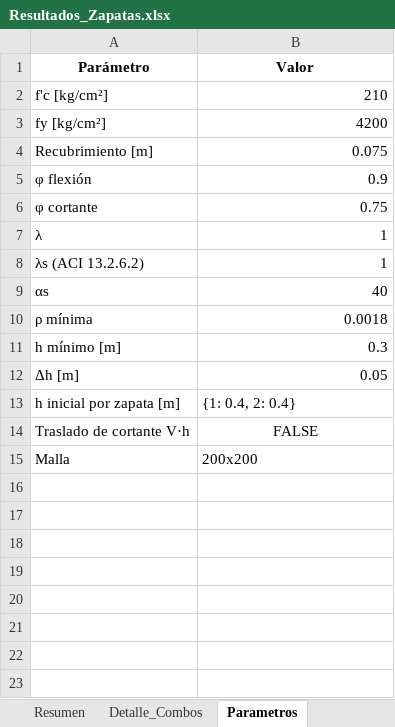
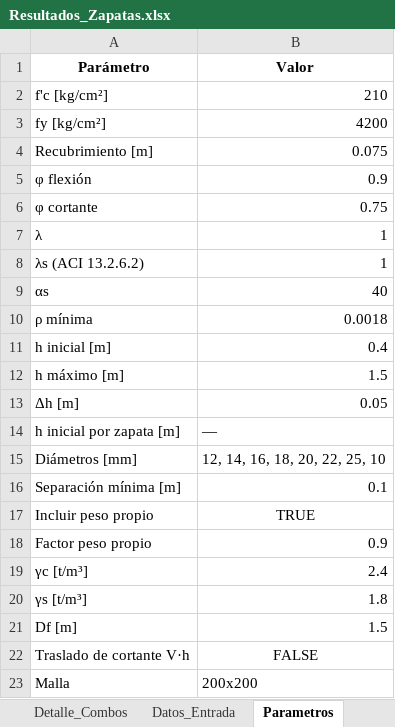
Before and after one commit to carodaysi/disenio-zapatas, an Excel workbook: Resultados/Resultados_Zapatas.xlsx, sheet Parametros, drawn as a sheet; values as stored, in another font and other column widths than the file's, no borders; removed rows and columns are numbered as before the commit, all else as after; the diff names each change by its address in the sheet, - before the commit and + after, or states it on an @@ line.

Commit message:
Valida datos, señala pérdida de contacto y completa la tabla de resultados
Ajustes para cumplir los lineamientos de la Tarea 01:

- Validación del Excel en el script principal: columnas faltantes,
  unidades inconsistentes en los encabezados, celdas vacías o con texto
  (indica la fila), dimensiones en cm, columna mayor que la zapata,
  combinaciones repetidas y hoja inexistente. También valida los
  parámetros de la sección 0. Documenta estructura, unidades y
  convención de signos.
- Pérdida de contacto: cada combinación queda con estado propio. El
  contacto parcial deja la zapata en REVISAR; la tracción o la resultante
  fuera de la zapata la dejan en NO CUMPLE (antes se descartaban sin
  aviso).
- Peso propio de zapata y relleno recalculado con cada h; flexión y
  cortante usan la presión neta qu − w para no contarlo dos veces.
- Se quita el peralte inicial fijo para P1 y P2: H_MIN = 40 cm para todas
  (mismo resultado). Se registra la verificación que controla h y se
  informa si no hay solución hasta H_MAX.
- Resumen en Excel con f'c, fy, d, As requerido/mínimo/provisto, Vu, φVc
  y D/C de cortante 1D y punzonamiento, combinación controlante,
  advertencias y estado; hoja nueva Datos_Entrada.
- Columnas opcionales ecx, ecy para columnas excéntricas.
- Interfaz de escritorio y web: estado REVISAR, opción de peso propio y
  mensajes de validación. README actualizado.

```diff
--- a/Resultados/Resultados_Zapatas.xlsx (sheet Parametros)
+++ b/Resultados/Resultados_Zapatas.xlsx (sheet Parametros)
+sheet tab: Datos_Entrada
-row 11: h mínimo [m] | 0.3
+row 11: h inicial [m] | 0.4
+row 12: h máximo [m] | 1.5
-B14 (Valor): {1: 0.4, 2: 0.4}
+B14 (Valor): —
+row 15: Diámetros [mm] | 12, 14, 16, 18, 20, 22, 25, 10
+row 16: Separación mínima [m] | 0.1
+row 17: Incluir peso propio | TRUE
+row 18: Factor peso propio | 0.9
+row 19: γc [t/m³] | 2.4
+row 20: γs [t/m³] | 1.8
+row 21: Df [m] | 1.5
```
Also changed, not shown: sheet Resumen, sheet Detalle_Combos, 18 other files.
